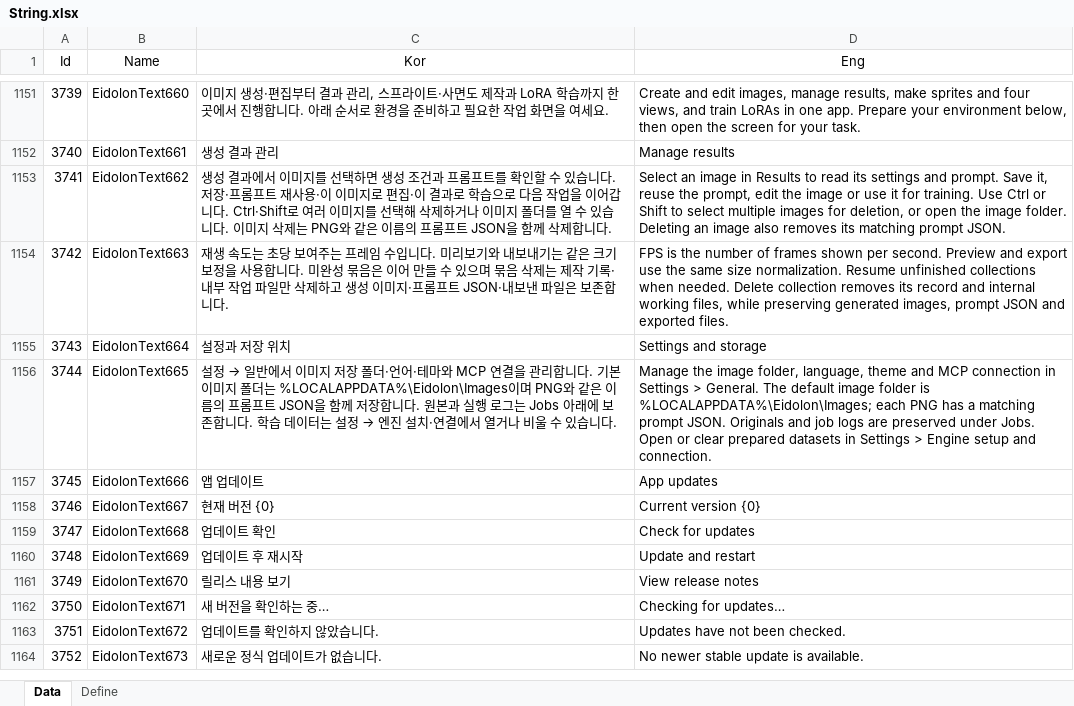
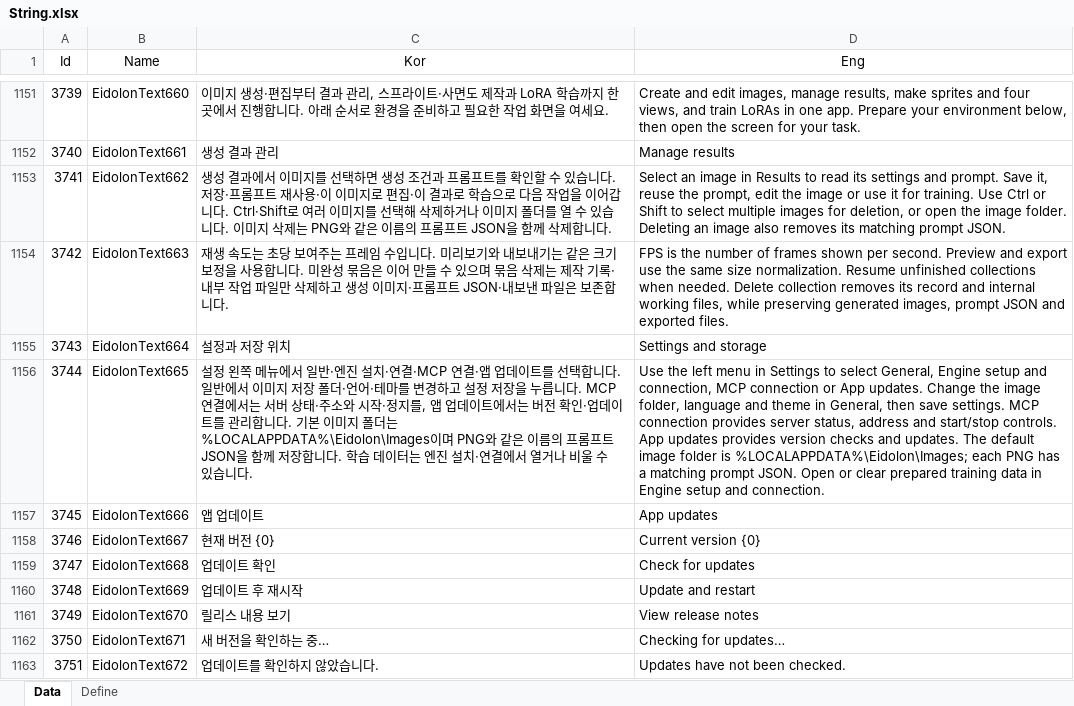
Before and after one commit to EomTaeWook/Eidolon, an Excel workbook: Excel/String.xlsx, sheet Data, drawn as a sheet; only a part is shown, gaps mark what is left out; the shorter side is filled out with more unchanged rows; values as stored, in another font and other column widths than the file's, no borders; the diff covers the shown part only; the diff names each change by its address in the sheet, - before the commit and + after, or states it on an @@ line.

Commit message:
생성·설정 UI 개선 및 외곽선 편집과 MCP 이어 학습 연결
설정과 생성 환경의 탐색 및 입력 배치를 정리하고 버튼과 선택 상태를 개선한다. Windows 작업 표시줄 아이콘을 수정하고 ComfyUI 그림체 편집에 Canny ControlNet을 연결한다. MCP 모델별 프롬프트 안내와 기존 LoRA 이어 학습을 추가하고 비동기 입력·취소 처리 및 관련 문서를 정리한다.

```diff
--- a/Excel/String.xlsx (sheet Data)
+++ b/Excel/String.xlsx (sheet Data)
@@ C1156 (Kor): 설정 → 일반에서 이미지 저장 폴더·언어·테마와 MCP 연결을 관리합니다. 기본 이미지 폴더는 %LOCALAPPDATA%\Eidolon\Images이며 PNG와 같은 이름의 프롬프트 JSON을 함께 저장합니다. 원본과 실행 로그는 Jobs 아래에 보존합니다. 학습 데이터는 설정 → 엔진 설… → 설정 왼쪽 메뉴에서 일반·엔진 설치·연결·MCP 연결·앱 업데이트를 선택합니다. 일반에서 이미지 저장 폴더·언어·테마를 변경하고 설정 저장을 누릅니다. MCP 연결에서는 서버 상태·주소와 시작·정지를, 앱 업데이트에서는 버전 확인·업데이트를 관리합니다. 기본 이미지 폴더는 %LOCALAPPDATA%\Eidolon\Images이며 PNG와 같은 이름의 프롬프트 JSON을 함께 저장합니다. 학습 데이터는 엔진 설… @@
-D1156 (Eng): Manage the image folder, language, theme and MCP connection in Settings > General. The default image folder is %LOCALAPPDATA%\Eidolon\Images; each PNG has a matching prompt JSON. Originals and job logs are preserved under Jobs. Open or clear prepared datasets in Settings > Engine setup…
+D1156 (Eng): Use the left menu in Settings to select General, Engine setup and connection, MCP connection or App updates. Change the image folder, language and theme in General, then save settings. MCP connection provides server status, address and start/stop controls. App updates provides version checks and updates. The default image folder is %LOCALAPPDATA%\Eidolon\Images; each PNG has a matching prompt JSON. Open or clear prepared training data in Engine setup…
```
Also changed, not shown: 3 added rows and 10 edited cells elsewhere in this sheet, 51 other files.
